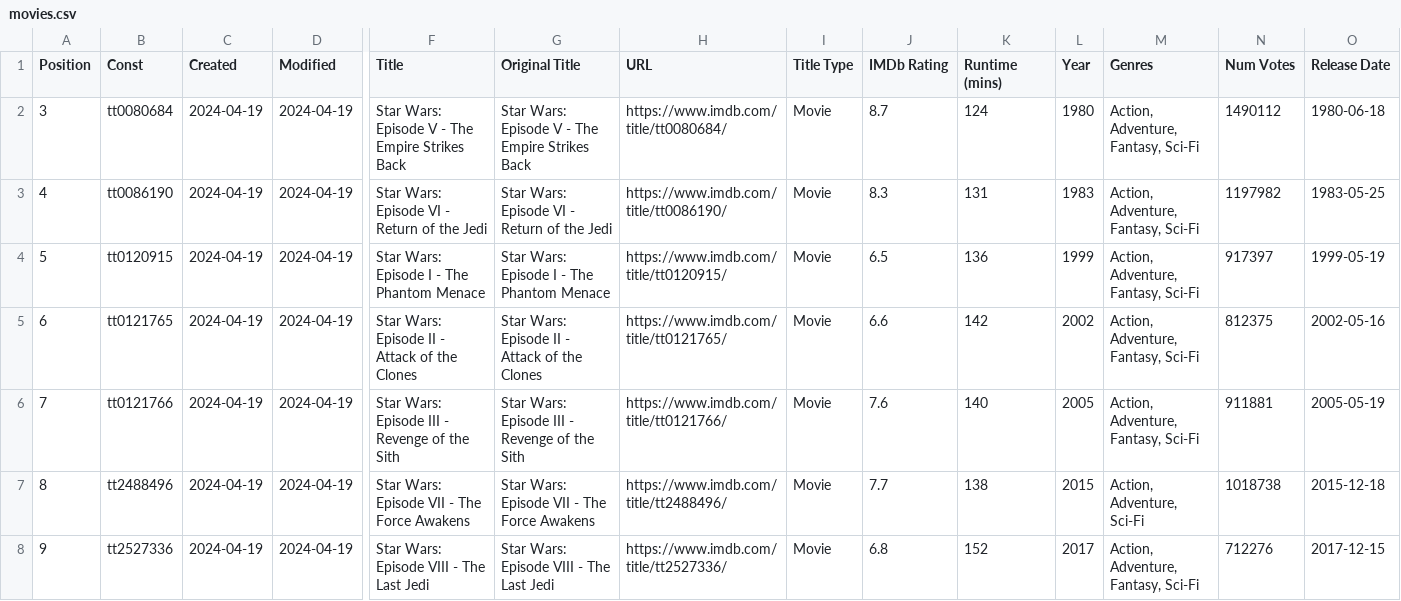
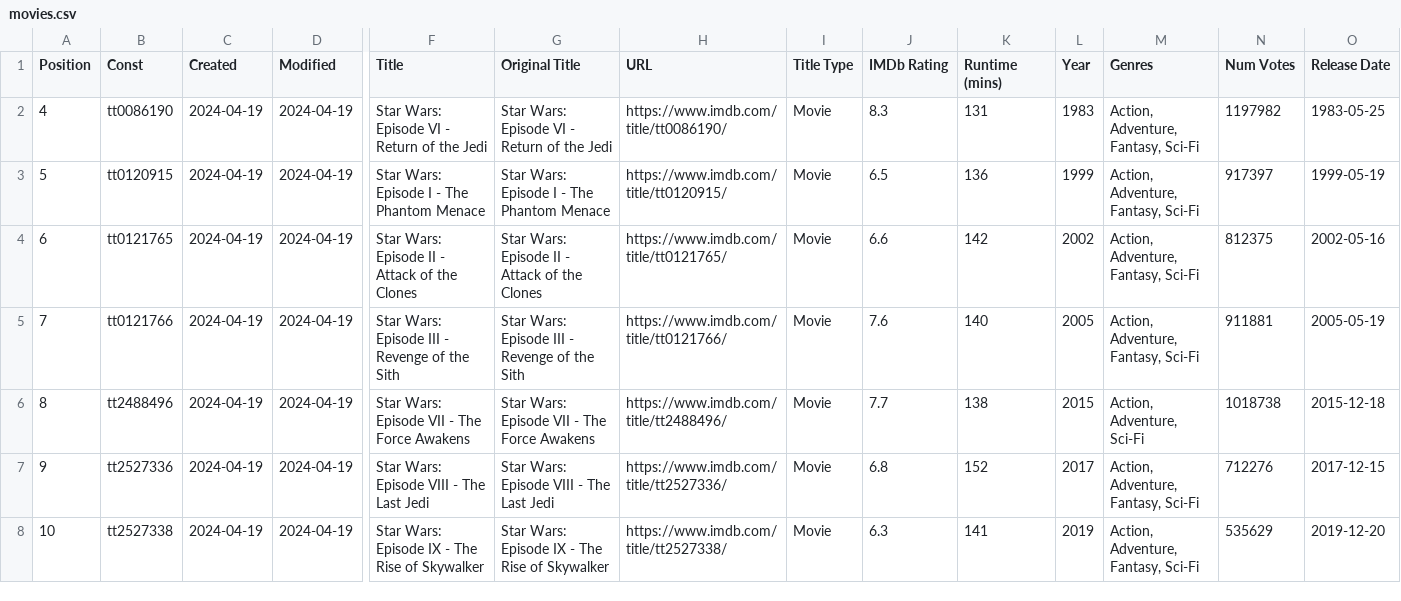
Before and after one commit to Ns81000/WHATSUP, a CSV file: data/movies.csv, drawn as a sheet; only a part is shown, gaps mark what is left out; the shorter side is filled out with more unchanged rows; rows hold the shown columns only; the diff names each change by its address in the sheet, - before the commit and + after, or states it on an @@ line.

```diff
--- a/data/movies.csv
+++ b/data/movies.csv
-row 2: 3 | tt0080684 | 2024-04-19 | 2024-04-19 | Star Wars: Episode V - The Empire Strikes Back | Star Wars: Episode V - The Empire Strikes Back | https://www.imdb.com/title/tt0080684/ | Movie | 8.7 | 124 | 1980 | Action, Adventure, Fantasy, Sci-Fi | 1490112 | 1980-06-18
```
Also changed, not shown: data/series.csv, 12 other files.
